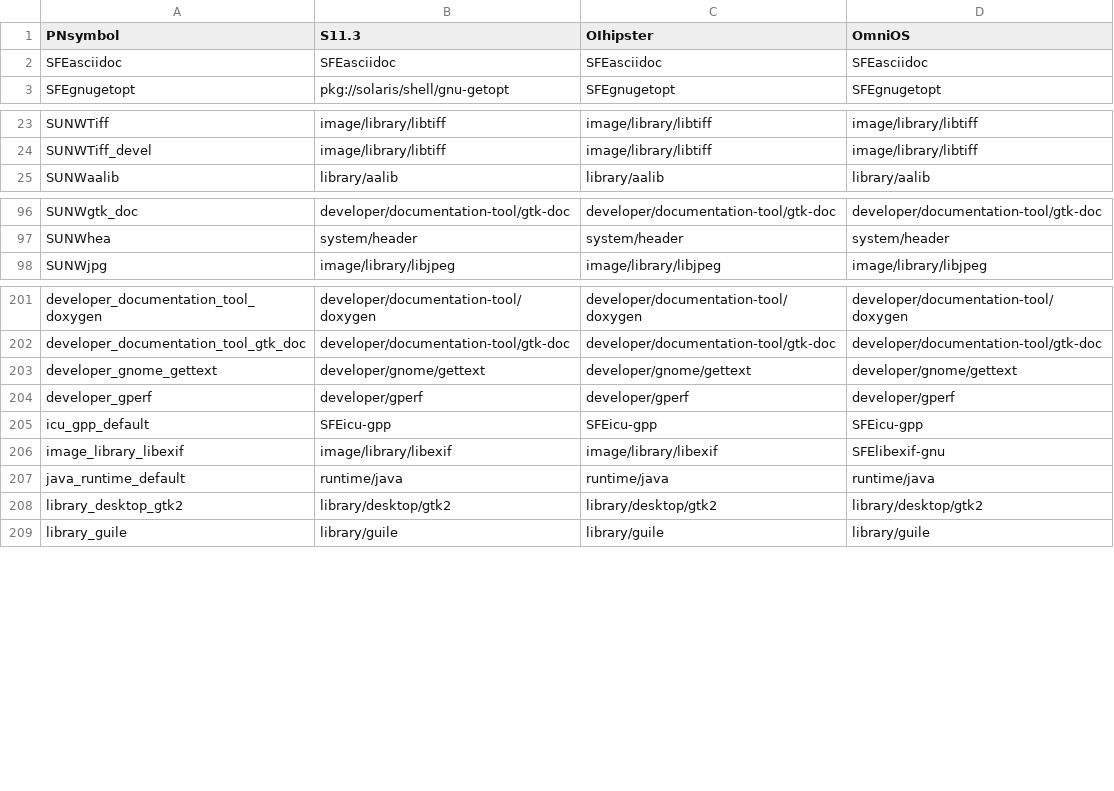
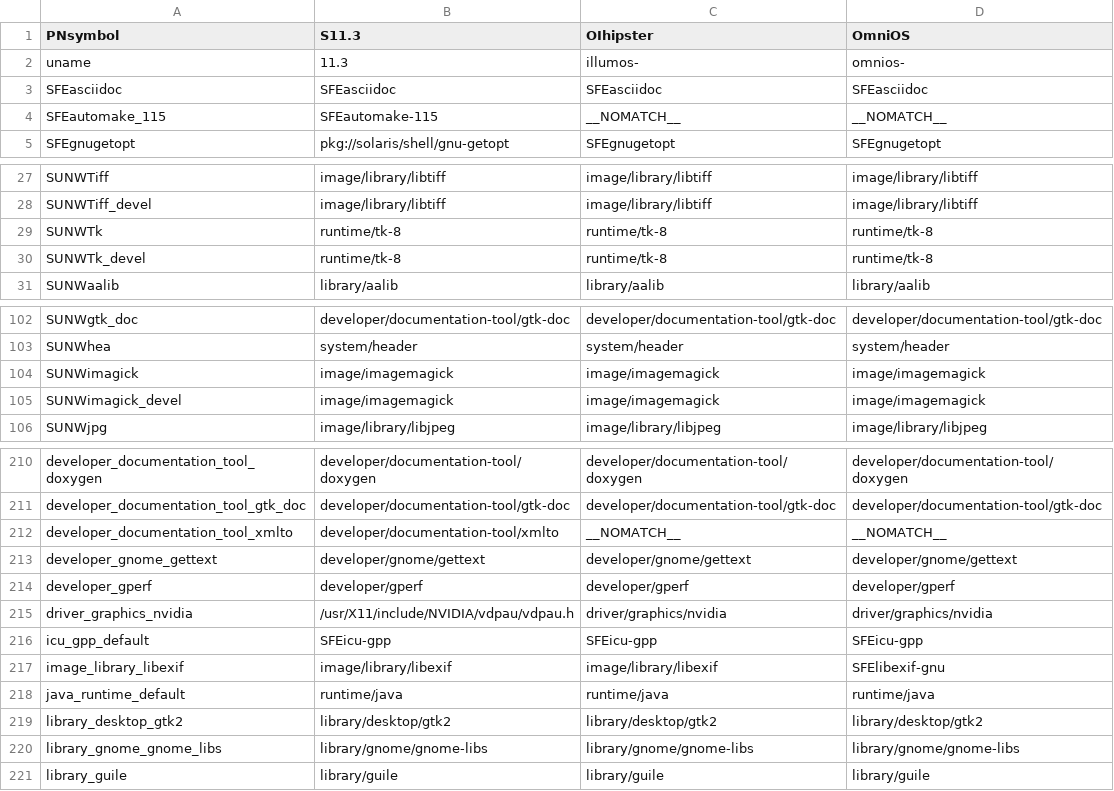
Before and after one commit to herzen/sfe-tools, a CSV file: data/mapping.csv, drawn as a sheet; only a part is shown, gaps mark what is left out; the diff covers the shown part only; the diff names each change by its address in the sheet, - before the commit and + after, or states it on an @@ line.

Commit message:
Rename pkgmap.pl to create-yaml-file.pl; start a documentation file
Update mapping.csv

```diff
--- a/data/mapping.csv
+++ b/data/mapping.csv
+row 2: uname | 11.3 | illumos- | omnios-
+row 4: SFEautomake_115 | SFEautomake-115 | __NOMATCH__ | __NOMATCH__
+row 29: SUNWTk | runtime/tk-8 | runtime/tk-8 | runtime/tk-8
+row 30: SUNWTk_devel | runtime/tk-8 | runtime/tk-8 | runtime/tk-8
+row 104: SUNWimagick | image/imagemagick | image/imagemagick | image/imagemagick
+row 105: SUNWimagick_devel | image/imagemagick | image/imagemagick | image/imagemagick
+row 212: developer_documentation_tool_xmlto | developer/documentation-tool/xmlto | __NOMATCH__ | __NOMATCH__
+row 215: driver_graphics_nvidia | /usr/X11/include/NVIDIA/vdpau/vdpau.h | driver/graphics/nvidia | driver/graphics/nvidia
+row 220: library_gnome_gnome_libs | library/gnome/gnome-libs | library/gnome/gnome-libs | library/gnome/gnome-libs
```
Also changed, not shown: 6 added rows, 1 removed row and 4 edited cells elsewhere in this file, 3 other files.
